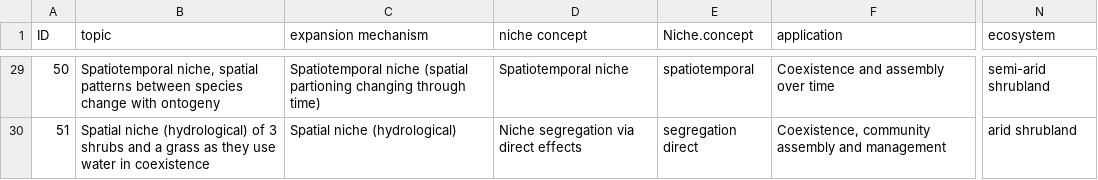
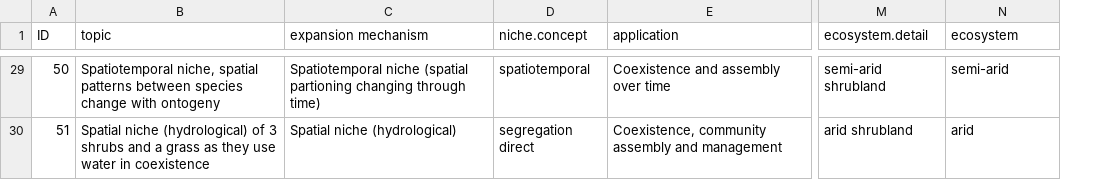
Before and after one commit to diegosotomayor/desert.niche.facilitation, a CSV file: data/data.csv, drawn as a sheet; only a part is shown, gaps mark what is left out; removed rows and columns are numbered as before the commit, all else as after; the diff covers the shown part only; the diff names each change by its address in the sheet, - before the commit and + after, or states it on an @@ line.

```diff
--- a/data/data.csv
+++ b/data/data.csv
-column D (niche concept), rows 29-30: Spatiotemporal niche | Niche segregation via direct effects
+column M (ecosystem.detail), rows 29-30: semi-arid shrubland | arid shrubland
-D1: Niche.concept
+D1: niche.concept
-N29 (ecosystem): semi-arid shrubland
+N29 (ecosystem): semi-arid
-N30 (ecosystem): arid shrubland
+N30 (ecosystem): arid
```
Also changed, not shown: 26 edited cells elsewhere in this file, 3 other files.
